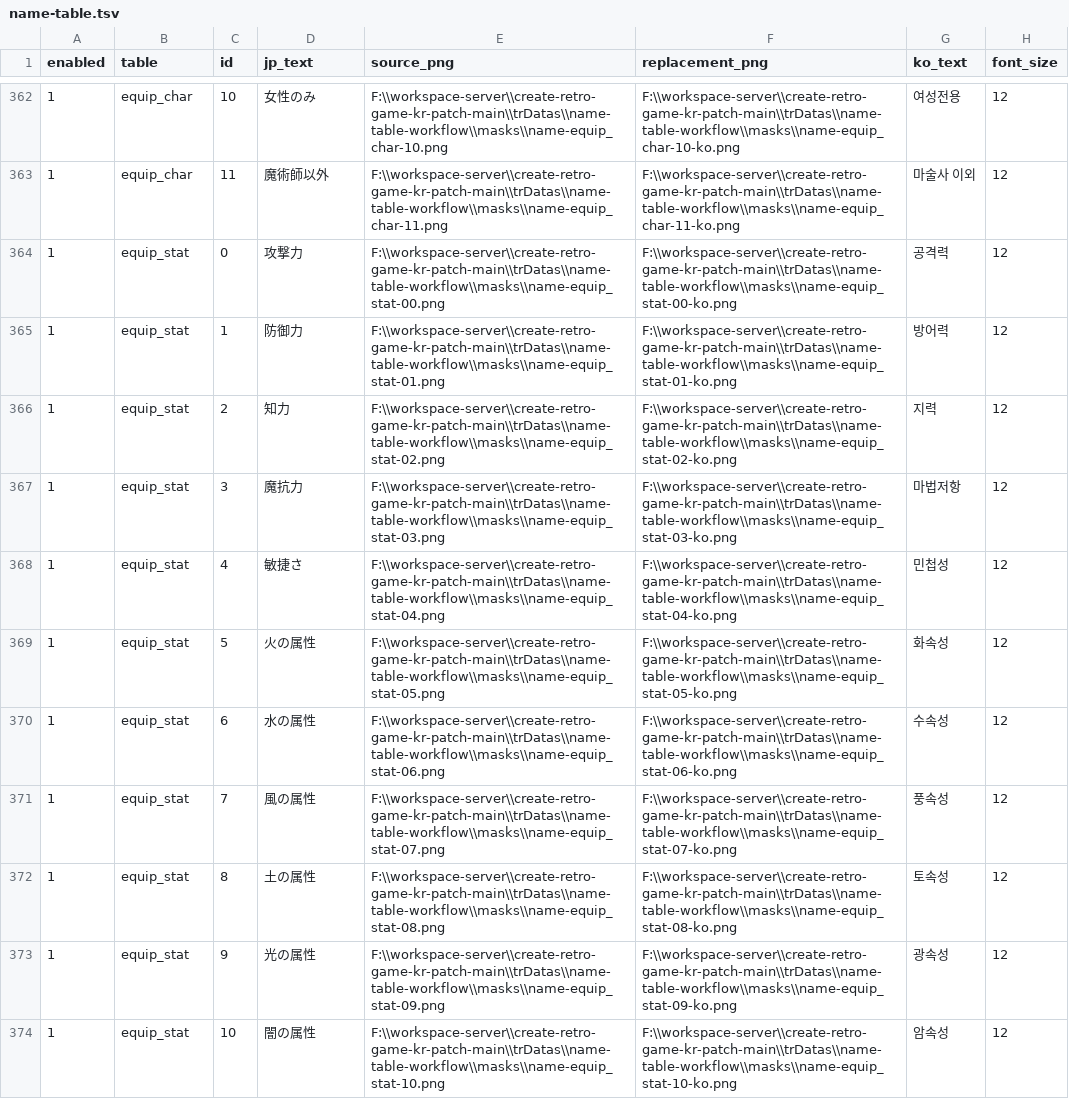
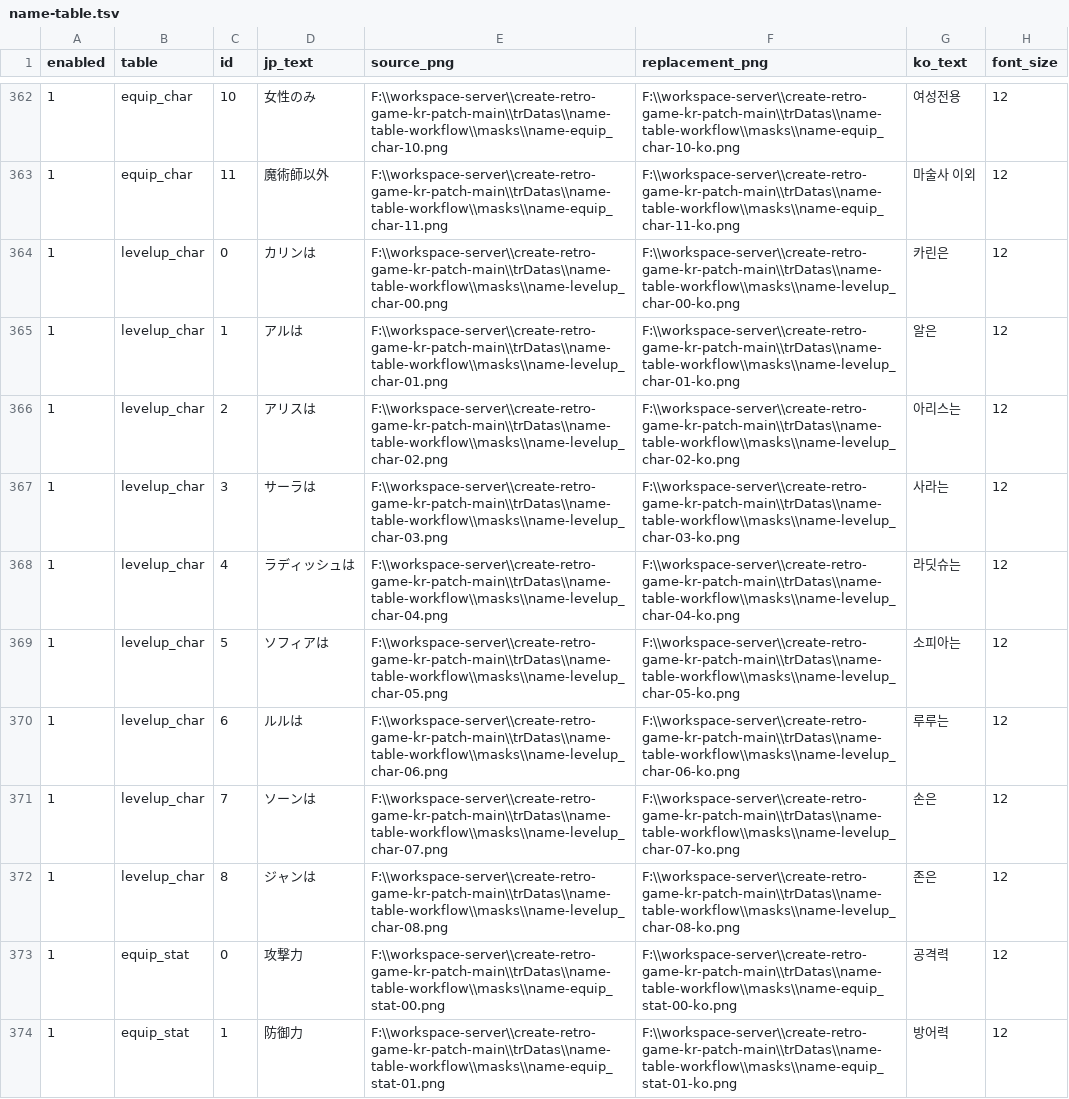
Before and after one commit to mmzz2-kuro/ft2-korean, a TSV file: trDatas/name-table-workflow/name-table.tsv, drawn as a sheet; only a part is shown, gaps mark what is left out; the shorter side is filled out with more unchanged rows.

```diff
--- a/trDatas/name-table-workflow/name-table.tsv
+++ b/trDatas/name-table-workflow/name-table.tsv
@@ -363,2 +363,11 @@ enabled	table	id	jp_text	source_png	replacement_png	ko_text	font_size
 1	equip_char	11	魔術師以外	F:\\workspace-server\\create-retro-game-kr-patch-main\\trDatas\\name-table-workflow\\masks\\name-equip_char-11.png	F:\\workspace-server\\create-retro-game-kr-patch-main\\trDatas\\name-table-workflow\\masks\\name-equip_char-11-ko.png	마술사 이외	12
+1	levelup_char	0	カリンは	F:\\workspace-server\\create-retro-game-kr-patch-main\\trDatas\\name-table-workflow\\masks\\name-levelup_char-00.png	F:\\workspace-server\\create-retro-game-kr-patch-main\\trDatas\\name-table-workflow\\masks\\name-levelup_char-00-ko.png	카린은	12
+1	levelup_char	1	アルは	F:\\workspace-server\\create-retro-game-kr-patch-main\\trDatas\\name-table-workflow\\masks\\name-levelup_char-01.png	F:\\workspace-server\\create-retro-game-kr-patch-main\\trDatas\\name-table-workflow\\masks\\name-levelup_char-01-ko.png	알은	12
+1	levelup_char	2	アリスは	F:\\workspace-server\\create-retro-game-kr-patch-main\\trDatas\\name-table-workflow\\masks\\name-levelup_char-02.png	F:\\workspace-server\\create-retro-game-kr-patch-main\\trDatas\\name-table-workflow\\masks\\name-levelup_char-02-ko.png	아리스는	12
+1	levelup_char	3	サーラは	F:\\workspace-server\\create-retro-game-kr-patch-main\\trDatas\\name-table-workflow\\masks\\name-levelup_char-03.png	F:\\workspace-server\\create-retro-game-kr-patch-main\\trDatas\\name-table-workflow\\masks\\name-levelup_char-03-ko.png	사라는	12
+1	levelup_char	4	ラディッシュは	F:\\workspace-server\\create-retro-game-kr-patch-main\\trDatas\\name-table-workflow\\masks\\name-levelup_char-04.png	F:\\workspace-server\\create-retro-game-kr-patch-main\\trDatas\\name-table-workflow\\masks\\name-levelup_char-04-ko.png	라딧슈는	12
+1	levelup_char	5	ソフィアは	F:\\workspace-server\\create-retro-game-kr-patch-main\\trDatas\\name-table-workflow\\masks\\name-levelup_char-05.png	F:\\workspace-server\\create-retro-game-kr-patch-main\\trDatas\\name-table-workflow\\masks\\name-levelup_char-05-ko.png	소피아는	12
+1	levelup_char	6	ルルは	F:\\workspace-server\\create-retro-game-kr-patch-main\\trDatas\\name-table-workflow\\masks\\name-levelup_char-06.png	F:\\workspace-server\\create-retro-game-kr-patch-main\\trDatas\\name-table-workflow\\masks\\name-levelup_char-06-ko.png	루루는	12
+1	levelup_char	7	ソーンは	F:\\workspace-server\\create-retro-game-kr-patch-main\\trDatas\\name-table-workflow\\masks\\name-levelup_char-07.png	F:\\workspace-server\\create-retro-game-kr-patch-main\\trDatas\\name-table-workflow\\masks\\name-levelup_char-07-ko.png	손은	12
+1	levelup_char	8	ジャンは	F:\\workspace-server\\create-retro-game-kr-patch-main\\trDatas\\name-table-workflow\\masks\\name-levelup_char-08.png	F:\\workspace-server\\create-retro-game-kr-patch-main\\trDatas\\name-table-workflow\\masks\\name-levelup_char-08-ko.png	존은	12
 1	equip_stat	0	攻撃力	F:\\workspace-server\\create-retro-game-kr-patch-main\\trDatas\\name-table-workflow\\masks\\name-equip_stat-00.png	F:\\workspace-server\\create-retro-game-kr-patch-main\\trDatas\\name-table-workflow\\masks\\name-equip_stat-00-ko.png	공격력	12
```
Also changed, not shown: trDatas/be-hdr-ui-workflow/be-hdr-ui-translation.tsv, 19 other files.
